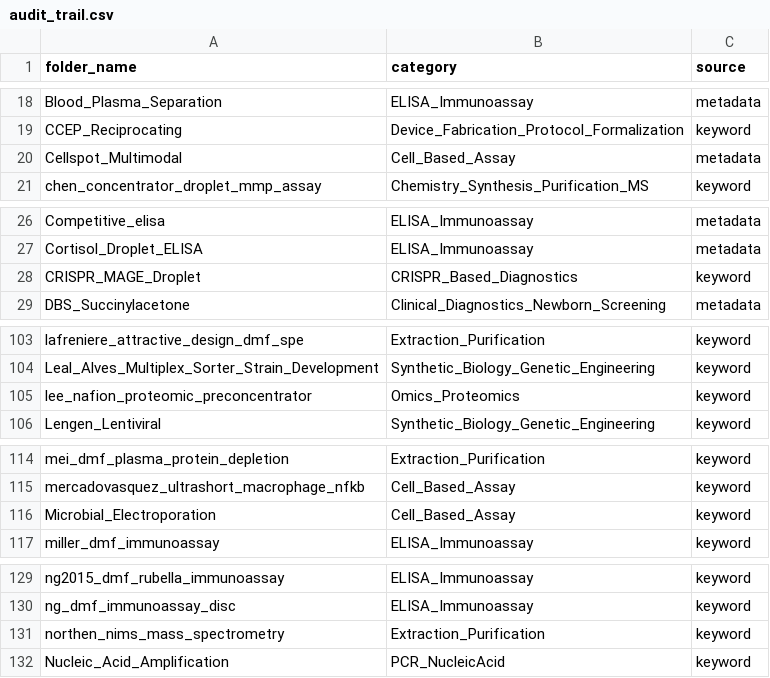
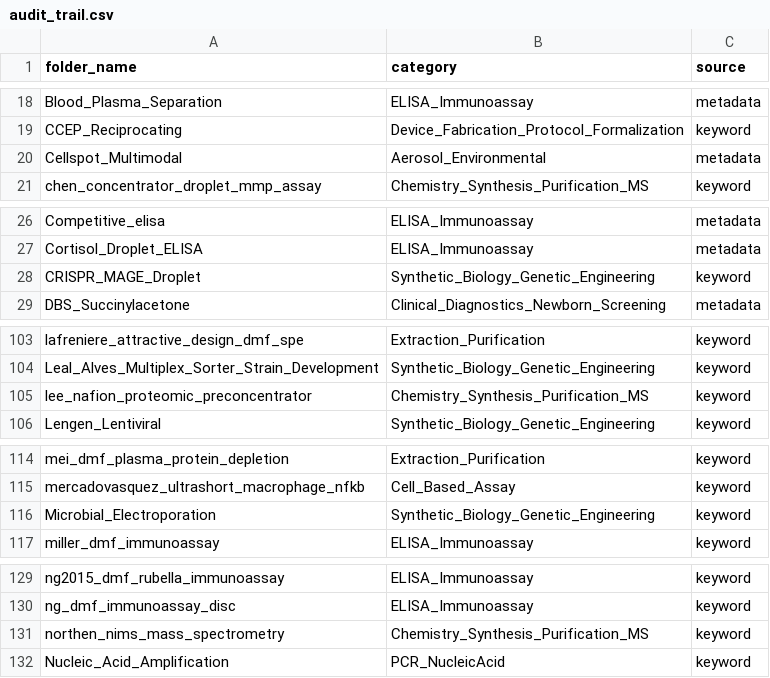
Before and after one commit to sm7313617-create/bioscript-assay-classifier, a CSV file: output/audit_trail.csv, drawn as a sheet; only a part is shown, gaps mark what is left out; the diff covers the shown part only.

Commit message:
fix: correct keyword-matching bugs (negation blindness, category-order-over-specificity, conjugation term collision) affecting at least 6 folders

```diff
--- a/output/audit_trail.csv
+++ b/output/audit_trail.csv
@@ -19,3 +19,3 @@ Blood_Plasma_Separation,ELISA_Immunoassay,metadata
 CCEP_Reciprocating,Device_Fabrication_Protocol_Formalization,keyword
-Cellspot_Multimodal,Cell_Based_Assay,metadata
+Cellspot_Multimodal,Aerosol_Environmental,metadata
 chen_concentrator_droplet_mmp_assay,Chemistry_Synthesis_Purification_MS,keyword
@@ -27,3 +27,3 @@ Competitive_elisa,ELISA_Immunoassay,metadata
 Cortisol_Droplet_ELISA,ELISA_Immunoassay,metadata
-CRISPR_MAGE_Droplet,CRISPR_Based_Diagnostics,keyword
+CRISPR_MAGE_Droplet,Synthetic_Biology_Genetic_Engineering,keyword
 DBS_Succinylacetone,Clinical_Diagnostics_Newborn_Screening,metadata
@@ -104,3 +104,3 @@ lafreniere_attractive_design_dmf_spe,Extraction_Purification,keyword
 Leal_Alves_Multiplex_Sorter_Strain_Development,Synthetic_Biology_Genetic_Engineering,keyword
-lee_nafion_proteomic_preconcentrator,Omics_Proteomics,keyword
+lee_nafion_proteomic_preconcentrator,Chemistry_Synthesis_Purification_MS,keyword
 Lengen_Lentiviral,Synthetic_Biology_Genetic_Engineering,keyword
@@ -115,3 +115,3 @@ mei_dmf_plasma_protein_depletion,Extraction_Purification,keyword
 mercadovasquez_ultrashort_macrophage_nfkb,Cell_Based_Assay,keyword
-Microbial_Electroporation,Cell_Based_Assay,keyword
+Microbial_Electroporation,Synthetic_Biology_Genetic_Engineering,keyword
 miller_dmf_immunoassay,ELISA_Immunoassay,keyword
@@ -130,3 +130,3 @@ ng2015_dmf_rubella_immunoassay,ELISA_Immunoassay,keyword
 ng_dmf_immunoassay_disc,ELISA_Immunoassay,keyword
-northen_nims_mass_spectrometry,Extraction_Purification,keyword
+northen_nims_mass_spectrometry,Chemistry_Synthesis_Purification_MS,keyword
 Nucleic_Acid_Amplification,PCR_NucleicAcid,keyword
```
Also changed, not shown: 26 edited cells elsewhere in this file, output/summary.csv, 3 other files.
